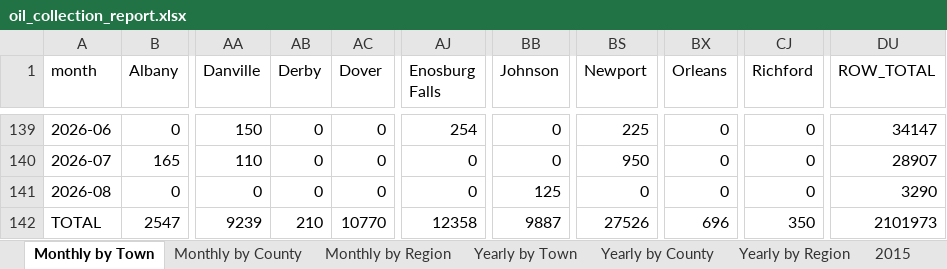
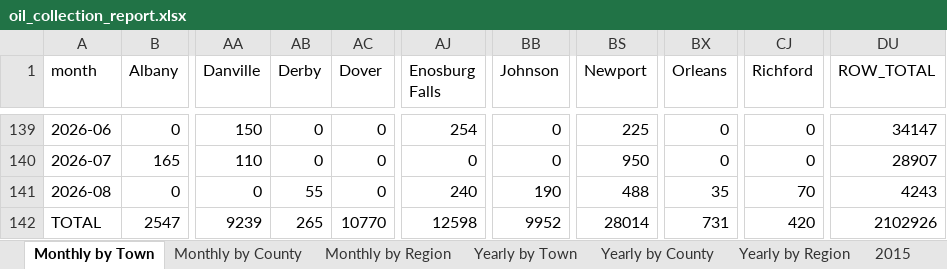
Before and after one commit to burnssargent-eng/blackbear_dashboard, an Excel workbook: oil_collection_report.xlsx, sheet Monthly by Town, drawn as a sheet; only a part is shown, gaps mark what is left out; values as stored, in another font and other column widths than the file's, no borders; the diff names each change by its address in the sheet, - before the commit and + after, or states it on an @@ line.

```diff
--- a/oil_collection_report.xlsx (sheet Monthly by Town)
+++ b/oil_collection_report.xlsx (sheet Monthly by Town)
-AB141 (Derby): 0
+AB141 (Derby): 55
-AJ141 (Enosburg Falls): 0
+AJ141 (Enosburg Falls): 240
-BB141 (Johnson): 125
+BB141 (Johnson): 190
-BS141 (Newport): 0
+BS141 (Newport): 488
-BX141 (Orleans): 0
+BX141 (Orleans): 35
-CJ141 (Richford): 0
+CJ141 (Richford): 70
-DU141 (ROW_TOTAL): 3290
+DU141 (ROW_TOTAL): 4243
-AB142 (Derby): 210
+AB142 (Derby): 265
-AJ142 (Enosburg Falls): 12358
+AJ142 (Enosburg Falls): 12598
-BB142 (Johnson): 9887
+BB142 (Johnson): 9952
-BS142 (Newport): 27526
+BS142 (Newport): 28014
-BX142 (Orleans): 696
+BX142 (Orleans): 731
-CJ142 (Richford): 350
+CJ142 (Richford): 420
-DU142 (ROW_TOTAL): 2101973
+DU142 (ROW_TOTAL): 2102926
```
Also changed, not shown: sheet Yearly by Town, sheet Yearly by County, sheet Monthly by County, sheet Yearly by Region, sheet Monthly by Region, 3 other files.
